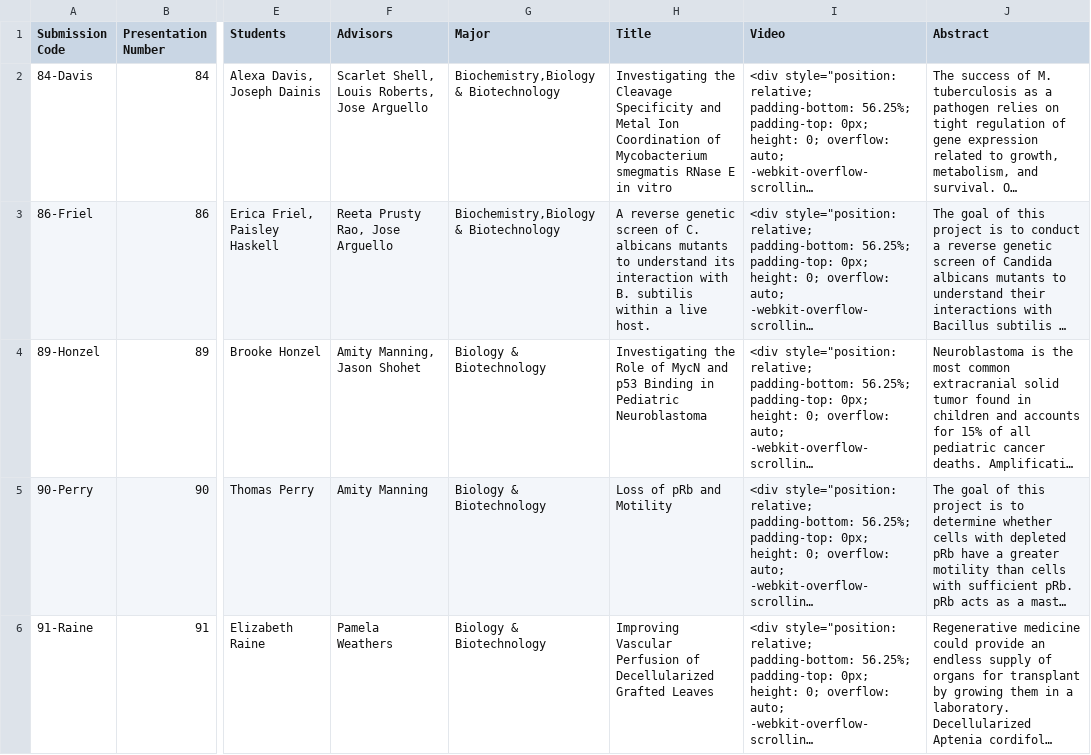
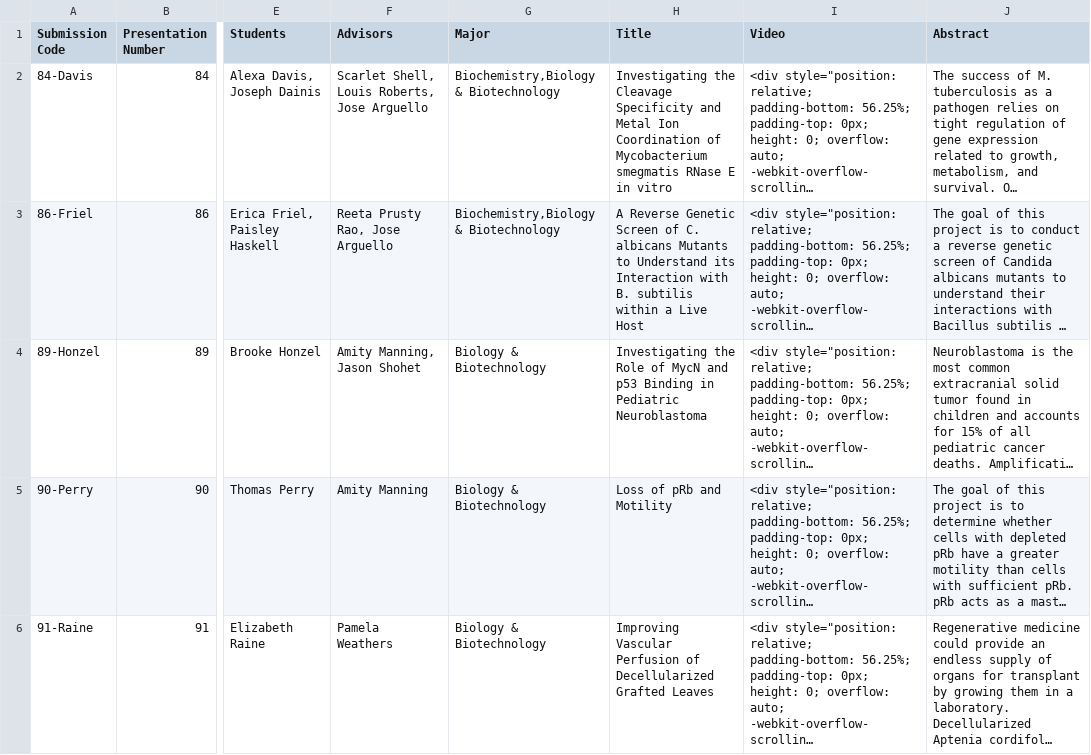
Before and after one commit to petrakumi12/undergraduate-symposium, a CSV file: csvs/Biology and Biotechnology.csv, drawn as a sheet; only a part is shown, gaps mark what is left out; long unchanged cells end in …; the diff names each change by its address in the sheet, - before the commit and + after, or states it on an @@ line.

Commit message:
Add files via upload

```diff
--- a/csvs/Biology and Biotechnology.csv
+++ b/csvs/Biology and Biotechnology.csv
-H3 (Title): A reverse genetic screen of C. albicans mutants to understand its interaction with B. subtilis within a live host.
+H3 (Title): A Reverse Genetic Screen of C. albicans Mutants to Understand its Interaction with B. subtilis within a Live Host
```
